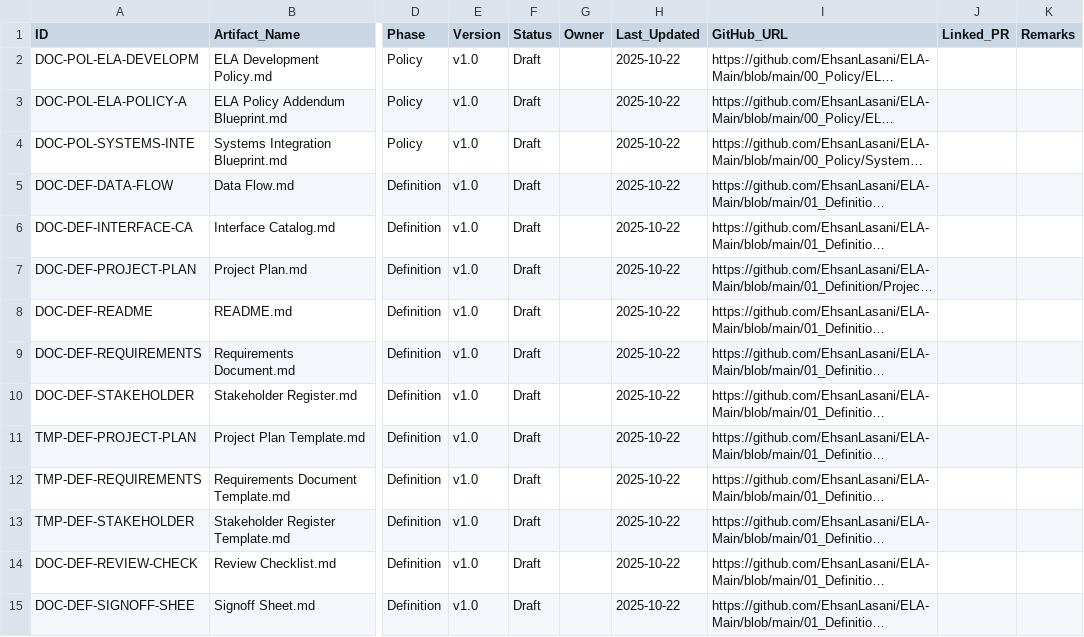
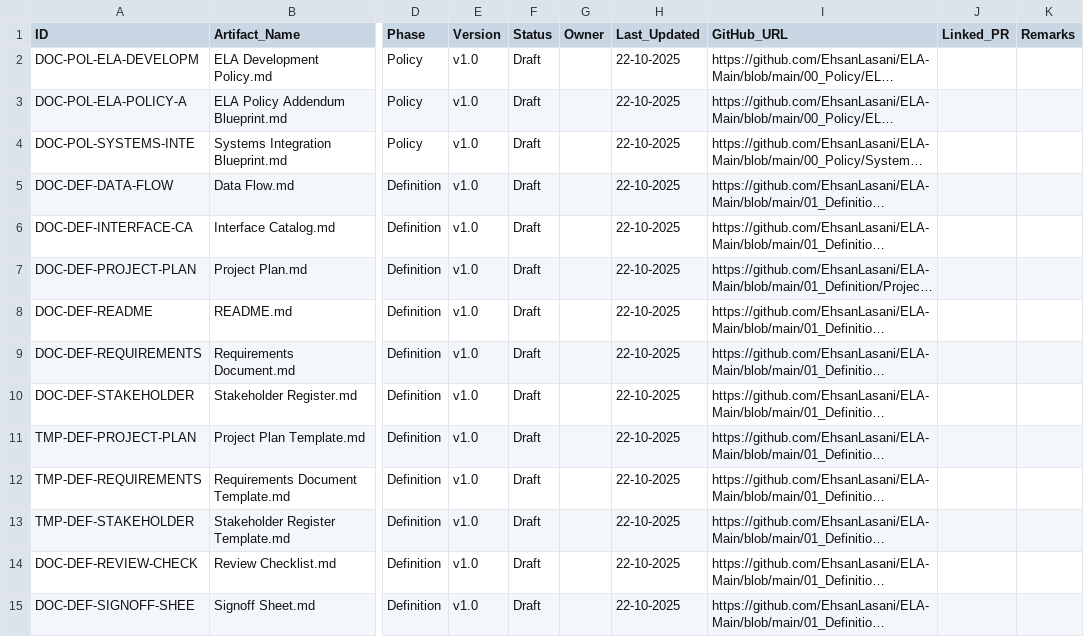
Before and after one commit to EhsanLasani/ELA-Main, a CSV file: catalog.csv, drawn as a sheet; only a part is shown, gaps mark what is left out; long unchanged cells end in …; the diff covers the shown part only; the diff names each change by its address in the sheet, - before the commit and + after, or states it on an @@ line.

Commit message:
csv files changes

```diff
--- a/catalog.csv
+++ b/catalog.csv
-H2:H15 (Last_Updated): 2025-10-22
+H2:H15 (Last_Updated): 22-10-2025
```
Also changed, not shown: 23 edited cells elsewhere in this file.
